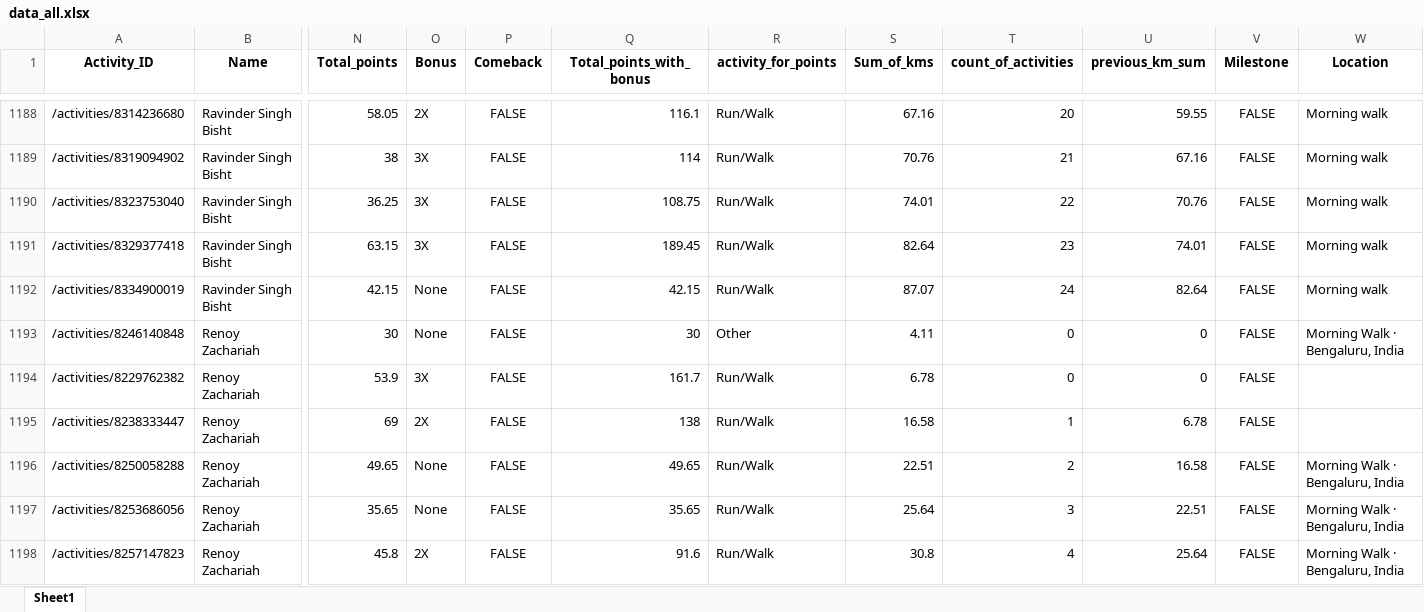
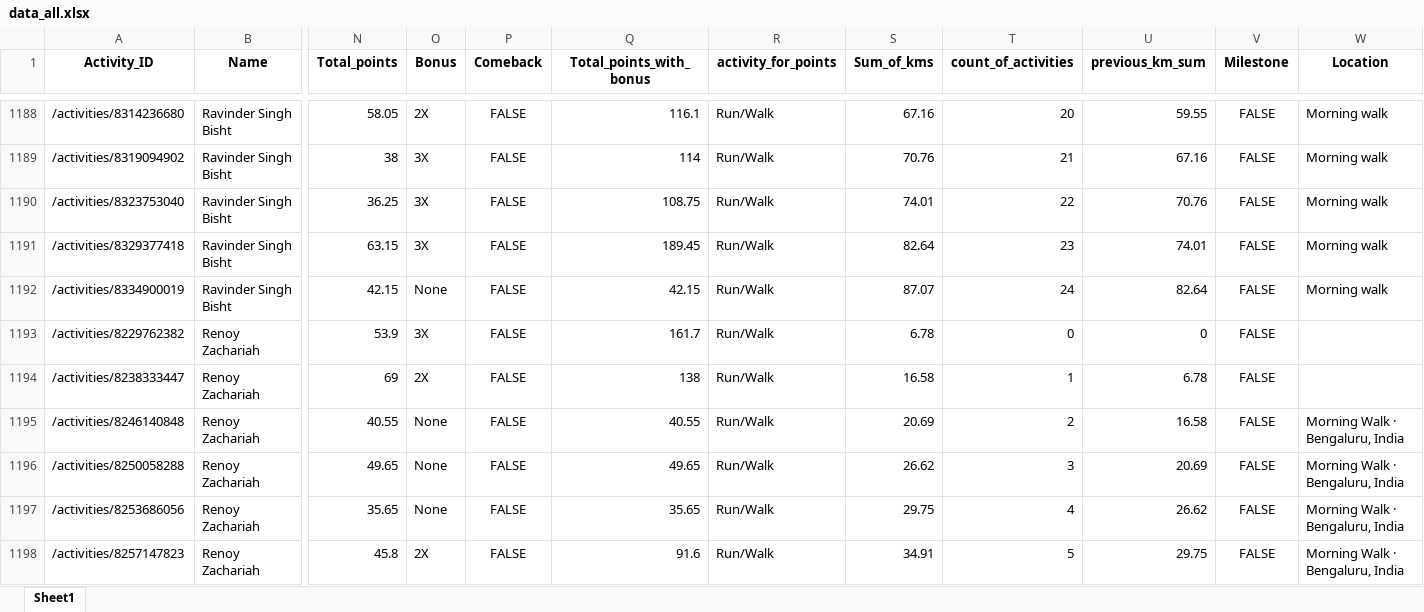
Before and after one commit to IvanaKovacova/fitness_app, an Excel workbook: data/data_all.xlsx, sheet Sheet1, drawn as a sheet; only a part is shown, gaps mark what is left out; values as stored, in another font and other column widths than the file's, no borders; removed rows and columns are numbered as before the commit, all else as after; rows hold the shown columns only; the diff covers the shown part only; the diff names each change by its address in the sheet, - before the commit and + after, or states it on an @@ line.

Commit message:
some walk activities showing as other

```diff
--- a/data/data_all.xlsx (sheet Sheet1)
+++ b/data/data_all.xlsx (sheet Sheet1)
-row 1193: /activities/8246140848 | Renoy Zachariah | 30 | None | FALSE | 30 | Other | 4.11 | 0 | 0 | FALSE | Morning Walk · Bengaluru, India
+row 1195: /activities/8246140848 | Renoy Zachariah | 40.55 | None | FALSE | 40.55 | Run/Walk | 20.69 | 2 | 16.58 | FALSE | Morning Walk · Bengaluru, India
-S1196 (Sum_of_kms): 22.51
+S1196 (Sum_of_kms): 26.62
-T1196 (count_of_activities): 2
+T1196 (count_of_activities): 3
-U1196 (previous_km_sum): 16.58
+U1196 (previous_km_sum): 20.69
-S1197 (Sum_of_kms): 25.64
+S1197 (Sum_of_kms): 29.75
-T1197 (count_of_activities): 3
+T1197 (count_of_activities): 4
-U1197 (previous_km_sum): 22.51
+U1197 (previous_km_sum): 26.62
-S1198 (Sum_of_kms): 30.8
+S1198 (Sum_of_kms): 34.91
-T1198 (count_of_activities): 4
+T1198 (count_of_activities): 5
-U1198 (previous_km_sum): 25.64
+U1198 (previous_km_sum): 29.75
```
Also changed, not shown: 6 added rows, 6 removed rows and 136 edited cells elsewhere in this sheet, 1 other file.
